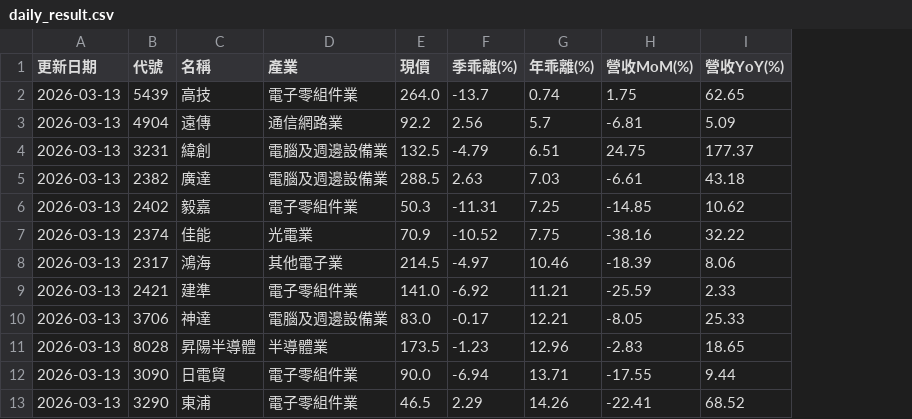
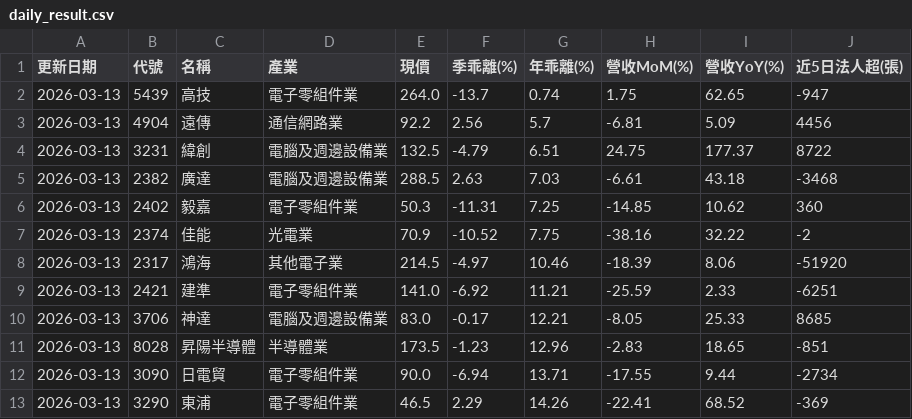
Before and after one commit to chiachan0108/stock-data, a CSV file: daily_result.csv, drawn as a sheet; only a part is shown; the diff names each change by its address in the sheet, - before the commit and + after, or states it on an @@ line.

```diff
--- a/daily_result.csv
+++ b/daily_result.csv
+column J (近5日法人超(張)), rows 2-13: -947 | 4456 | 8722 | -3468 | 360 | -2 | -51920 | -6251 | 8685 | -851 | -2734 | -369
```
